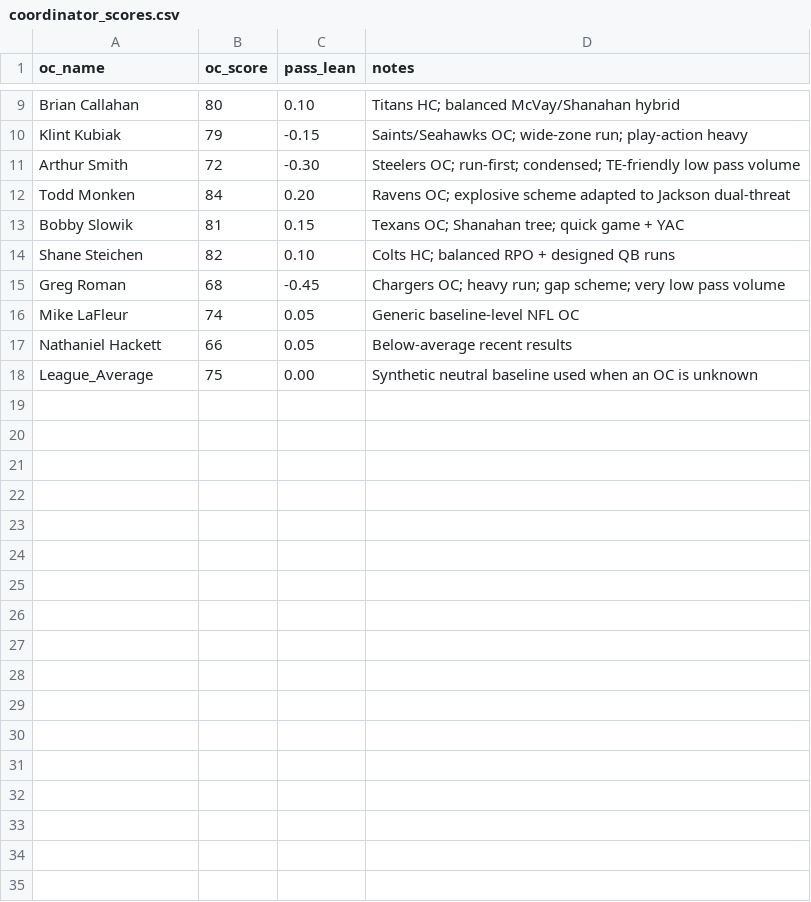
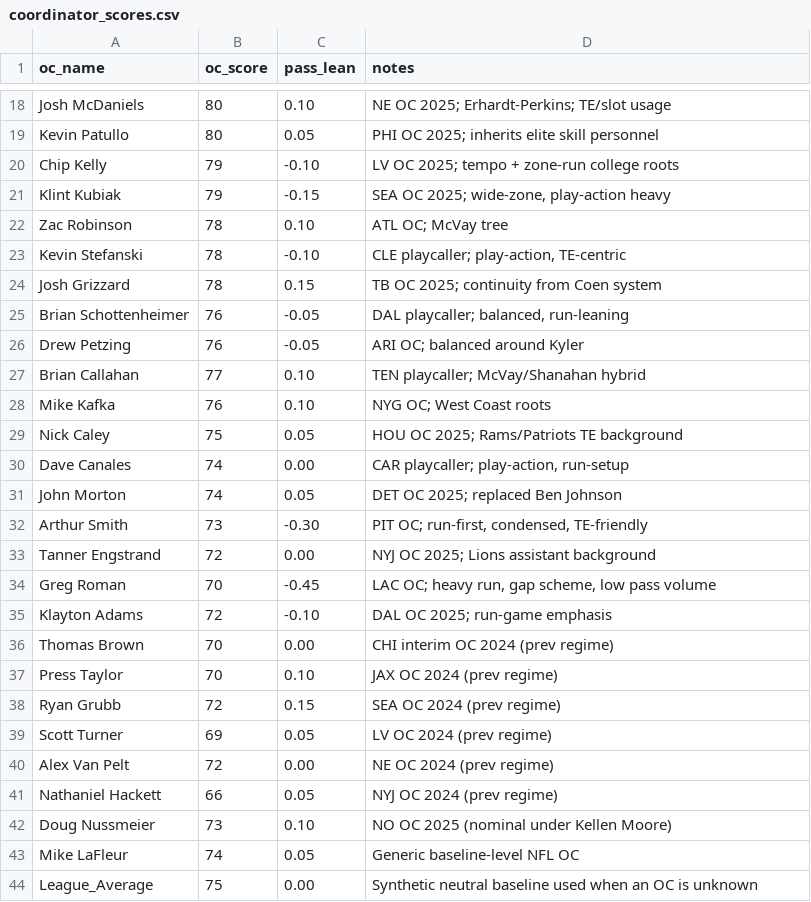
Before and after one commit to AlexKSmith99/whale-pod-fresh, a CSV file: nfl_model/data/coordinator_scores.csv, drawn as a sheet; only a part is shown, gaps mark what is left out; removed rows and columns are numbered as before the commit, all else as after; the diff covers the shown part only; the diff names each change by its address in the sheet, - before the commit and + after, or states it on an @@ line.

```diff
--- a/nfl_model/data/coordinator_scores.csv
+++ b/nfl_model/data/coordinator_scores.csv
-A18 (oc_name): Brian Callahan
+A18 (oc_name): Josh McDaniels
-D18 (notes): Titans HC; balanced McVay/Shanahan hybrid
+D18 (notes): NE OC 2025; Erhardt-Perkins; TE/slot usage
+row 19: Kevin Patullo | 80 | 0.05 | PHI OC 2025; inherits elite skill personnel
+row 20: Chip Kelly | 79 | -0.10 | LV OC 2025; tempo + zone-run college roots
-D21 (notes): Saints/Seahawks OC; wide-zone run; play-action heavy
+D21 (notes): SEA OC 2025; wide-zone, play-action heavy
+row 22: Zac Robinson | 78 | 0.10 | ATL OC; McVay tree
+row 23: Kevin Stefanski | 78 | -0.10 | CLE playcaller; play-action, TE-centric
+row 24: Josh Grizzard | 78 | 0.15 | TB OC 2025; continuity from Coen system
+row 25: Brian Schottenheimer | 76 | -0.05 | DAL playcaller; balanced, run-leaning
+row 26: Drew Petzing | 76 | -0.05 | ARI OC; balanced around Kyler
+row 27: Brian Callahan | 77 | 0.10 | TEN playcaller; McVay/Shanahan hybrid
+row 28: Mike Kafka | 76 | 0.10 | NYG OC; West Coast roots
+row 29: Nick Caley | 75 | 0.05 | HOU OC 2025; Rams/Patriots TE background
+row 30: Dave Canales | 74 | 0.00 | CAR playcaller; play-action, run-setup
+row 31: John Morton | 74 | 0.05 | DET OC 2025; replaced Ben Johnson
-B32 (oc_score): 72
+B32 (oc_score): 73
-D32 (notes): Steelers OC; run-first; condensed; TE-friendly low pass volume
+D32 (notes): PIT OC; run-first, condensed, TE-friendly
-row 12: Todd Monken | 84 | 0.20 | Ravens OC; explosive scheme adapted to Jackson dual-threat
-row 13: Bobby Slowik | 81 | 0.15 | Texans OC; Shanahan tree; quick game + YAC
-row 14: Shane Steichen | 82 | 0.10 | Colts HC; balanced RPO + designed QB runs
+row 33: Tanner Engstrand | 72 | 0.00 | NYJ OC 2025; Lions assistant background
-B34 (oc_score): 68
+B34 (oc_score): 70
-D34 (notes): Chargers OC; heavy run; gap scheme; very low pass…
+D34 (notes): LAC OC; heavy run, gap scheme, low pass…
+row 35: Klayton Adams | 72 | -0.10 | DAL OC 2025; run-game emphasis
+row 36: Thomas Brown | 70 | 0.00 | CHI interim OC 2024 (prev regime)
+row 37: Press Taylor | 70 | 0.10 | JAX OC 2024 (prev regime)
+row 38: Ryan Grubb | 72 | 0.15 | SEA OC 2024 (prev regime)
+row 39: Scott Turner | 69 | 0.05 | LV OC 2024 (prev regime)
+row 40: Alex Van Pelt | 72 | 0.00 | NE OC 2024 (prev regime)
+row 41: Nathaniel Hackett | 66 | 0.05 | NYJ OC 2024 (prev regime)
+row 42: Doug Nussmeier | 73 | 0.10 | NO OC 2025 (nominal under Kellen Moore)
-row 17: Nathaniel Hackett | 66 | 0.05 | Below-average recent results
```
Also changed, not shown: 11 added rows, 2 removed rows and 5 edited cells elsewhere in this file, nfl_model/data/qb_profiles.csv, nfl_model/data/team_context.csv, 7 other files.
